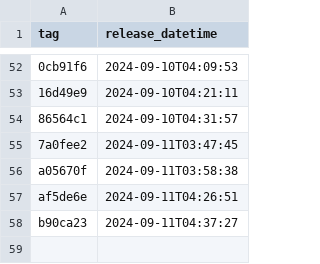
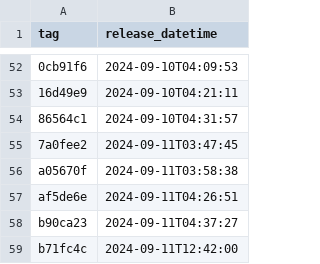
Before and after one commit to NHSDigital/prescriptionsforpatients, a CSV file: _data/internal-dev-sandbox_deployments.csv, drawn as a sheet; only a part is shown, gaps mark what is left out.

```diff
--- a/_data/internal-dev-sandbox_deployments.csv
+++ b/_data/internal-dev-sandbox_deployments.csv
@@ -58 +58,2 @@ af5de6e,2024-09-11T04:26:51
 b90ca23,2024-09-11T04:37:27
+b71fc4c,2024-09-11T12:42:00
```
Also changed, not shown: 1 other file.
